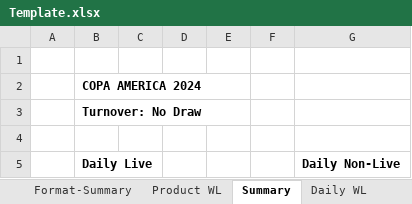
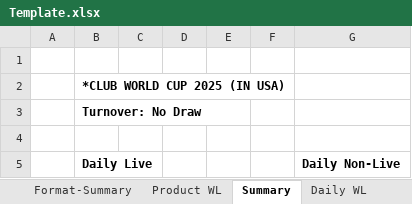
Before and after one commit to starixvn/nap-automail_nap-mail-copa-cup-wl-id-52, an Excel workbook: Fanex.WCLeague.Service/Fanex.WCLeague.Service/Templates/Template.xlsx, sheet Summary, drawn as a sheet; values as stored, in another font and other column widths than the file's, no borders; the diff names each change by its address in the sheet, - before the commit and + after, or states it on an @@ line.

```diff
--- a/Fanex.WCLeague.Service/Fanex.WCLeague.Service/Templates/Template.xlsx (sheet Summary)
+++ b/Fanex.WCLeague.Service/Fanex.WCLeague.Service/Templates/Template.xlsx (sheet Summary)
-B2: COPA AMERICA 2024
+B2: *CLUB WORLD CUP 2025 (IN USA)
```
Also changed, not shown: sheet Product WL, sheet Format-ProductWL, 9 other files.
